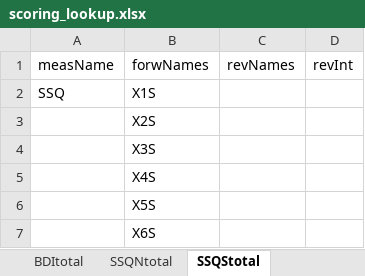
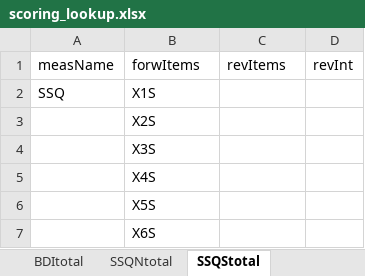
Before and after one commit to sbernecker/samcleanR, an Excel workbook: scoring_lookup.xlsx, sheet SSQStotal, drawn as a sheet; values as stored, in another font and other column widths than the file's, no borders; the diff names each change by its address in the sheet, - before the commit and + after, or states it on an @@ line.

```diff
--- a/scoring_lookup.xlsx (sheet SSQStotal)
+++ b/scoring_lookup.xlsx (sheet SSQStotal)
-B1: forwNames
+B1: forwItems
-C1: revNames
+C1: revItems
```
Also changed, not shown: sheet SSQNtotal, sheet BDItotal, other sheet tabs, 14 other files.
